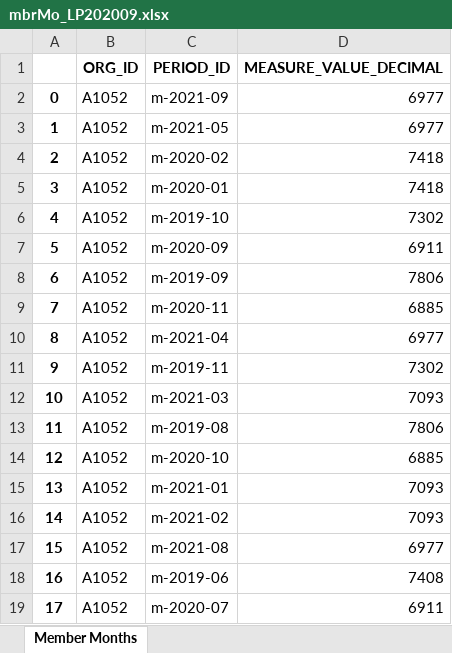
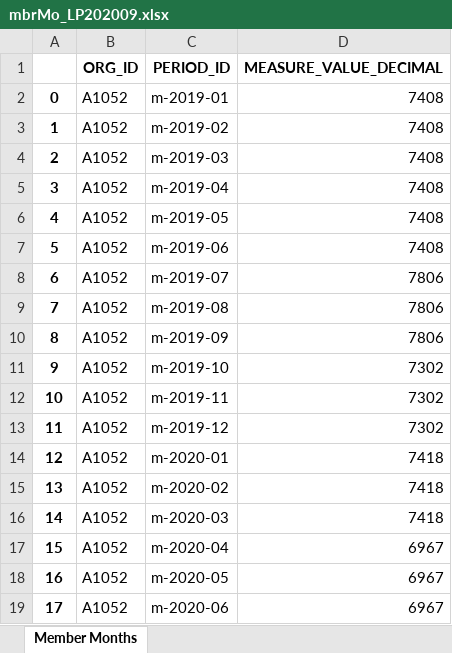
Before and after one commit to mikeoconnor-cj/pythonWrk, an Excel workbook: mbrMo_LP202009.xlsx, sheet Member Months, drawn as a sheet; only a part is shown; values as stored, in another font and other column widths than the file's, no borders; the diff covers the shown part only; the diff names each change by its address in the sheet, - before the commit and + after, or states it on an @@ line.

```diff
--- a/mbrMo_LP202009.xlsx (sheet Member Months)
+++ b/mbrMo_LP202009.xlsx (sheet Member Months)
-C2 (PERIOD_ID): m-2021-09
+C2 (PERIOD_ID): m-2019-01
-D2:D3 (MEASURE_VALUE_DECIMAL): 6977
+D2:D3 (MEASURE_VALUE_DECIMAL): 7408
-C3 (PERIOD_ID): m-2021-05
+C3 (PERIOD_ID): m-2019-02
-C4 (PERIOD_ID): m-2020-02
+C4 (PERIOD_ID): m-2019-03
-D4:D5 (MEASURE_VALUE_DECIMAL): 7418
+D4:D5 (MEASURE_VALUE_DECIMAL): 7408
-C5 (PERIOD_ID): m-2020-01
+C5 (PERIOD_ID): m-2019-04
-C6 (PERIOD_ID): m-2019-10
+C6 (PERIOD_ID): m-2019-05
-D6 (MEASURE_VALUE_DECIMAL): 7302
+D6 (MEASURE_VALUE_DECIMAL): 7408
-C7 (PERIOD_ID): m-2020-09
+C7 (PERIOD_ID): m-2019-06
-D7 (MEASURE_VALUE_DECIMAL): 6911
+D7 (MEASURE_VALUE_DECIMAL): 7408
-C8 (PERIOD_ID): m-2019-09
+C8 (PERIOD_ID): m-2019-07
-C9 (PERIOD_ID): m-2020-11
+C9 (PERIOD_ID): m-2019-08
-D9 (MEASURE_VALUE_DECIMAL): 6885
+D9 (MEASURE_VALUE_DECIMAL): 7806
-C10 (PERIOD_ID): m-2021-04
+C10 (PERIOD_ID): m-2019-09
-D10 (MEASURE_VALUE_DECIMAL): 6977
+D10 (MEASURE_VALUE_DECIMAL): 7806
-C11 (PERIOD_ID): m-2019-11
+C11 (PERIOD_ID): m-2019-10
-C12 (PERIOD_ID): m-2021-03
+C12 (PERIOD_ID): m-2019-11
-D12 (MEASURE_VALUE_DECIMAL): 7093
+D12 (MEASURE_VALUE_DECIMAL): 7302
-C13 (PERIOD_ID): m-2019-08
+C13 (PERIOD_ID): m-2019-12
-D13 (MEASURE_VALUE_DECIMAL): 7806
+D13 (MEASURE_VALUE_DECIMAL): 7302
-C14 (PERIOD_ID): m-2020-10
+C14 (PERIOD_ID): m-2020-01
-D14 (MEASURE_VALUE_DECIMAL): 6885
+D14 (MEASURE_VALUE_DECIMAL): 7418
-C15 (PERIOD_ID): m-2021-01
+C15 (PERIOD_ID): m-2020-02
-D15:D16 (MEASURE_VALUE_DECIMAL): 7093
+D15:D16 (MEASURE_VALUE_DECIMAL): 7418
-C16 (PERIOD_ID): m-2021-02
+C16 (PERIOD_ID): m-2020-03
-C17 (PERIOD_ID): m-2021-08
+C17 (PERIOD_ID): m-2020-04
-D17 (MEASURE_VALUE_DECIMAL): 6977
+D17 (MEASURE_VALUE_DECIMAL): 6967
-C18 (PERIOD_ID): m-2019-06
+C18 (PERIOD_ID): m-2020-05
-D18 (MEASURE_VALUE_DECIMAL): 7408
+D18 (MEASURE_VALUE_DECIMAL): 6967
-C19 (PERIOD_ID): m-2020-07
+C19 (PERIOD_ID): m-2020-06
-D19 (MEASURE_VALUE_DECIMAL): 6911
+D19 (MEASURE_VALUE_DECIMAL): 6967
```
Also changed, not shown: other rows of this sheet.
